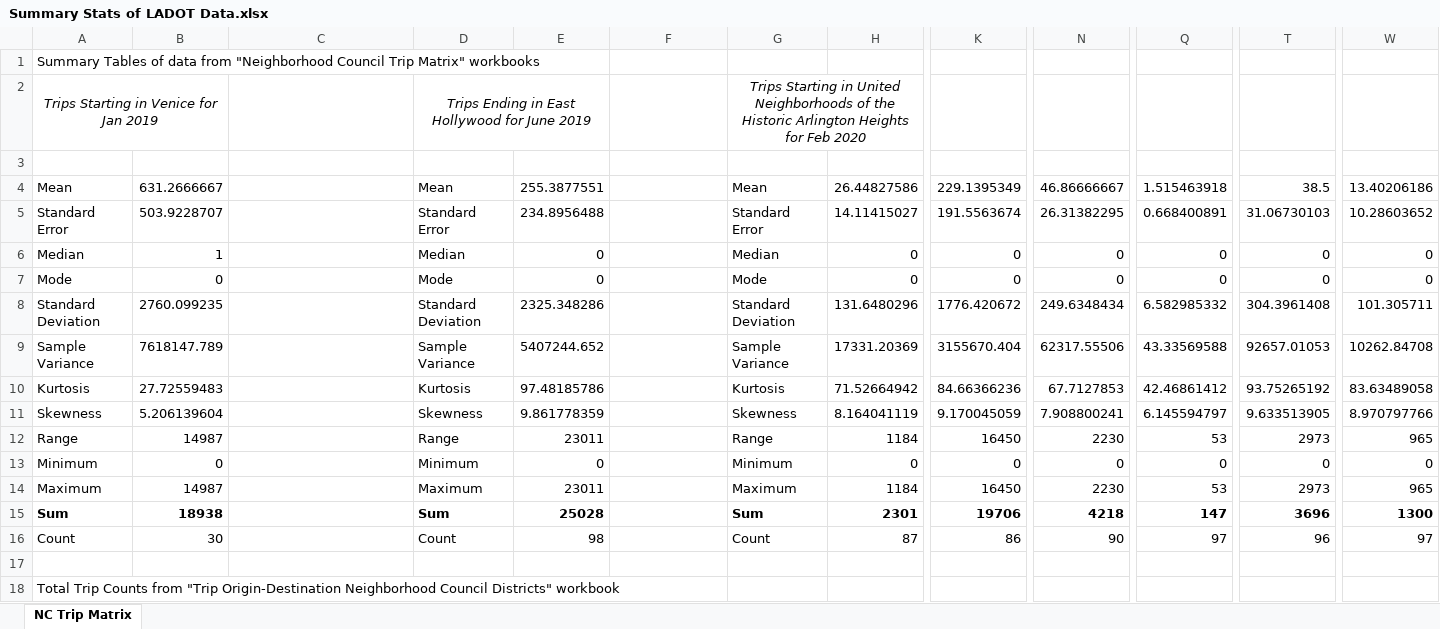
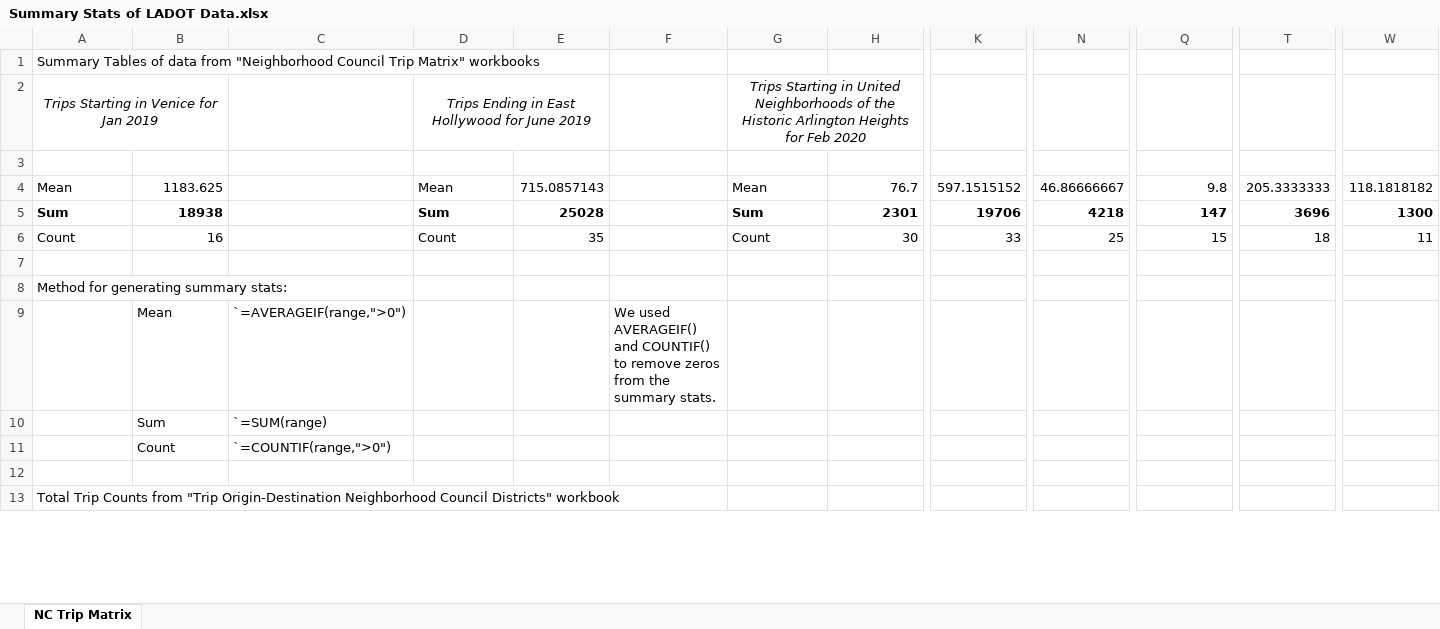
Before and after one commit to kaye2929/APP, an Excel workbook: output/files/Summary Stats of LADOT Data.xlsx, sheet NC Trip Matrix, drawn as a sheet; only a part is shown, gaps mark what is left out; values as stored, in another font and other column widths than the file's, no borders; removed rows and columns are numbered as before the commit, all else as after; rows hold the shown columns only; the diff covers the shown part only; the diff names each change by its address in the sheet, - before the commit and + after, or states it on an @@ line.

Commit message:
02/03/2023 add trip OD by NC

```diff
--- a/output/files/Summary Stats of LADOT Data.xlsx (sheet NC Trip Matrix)
+++ b/output/files/Summary Stats of LADOT Data.xlsx (sheet NC Trip Matrix)
-B4: 631.2666667
+B4: 1183.625
-E4: 255.3877551
+E4: 715.0857143
-H4: 26.44827586
+H4: 76.7
-K4: 229.1395349
+K4: 597.1515152
-Q4: 1.515463918
+Q4: 9.8
-T4: 38.5
+T4: 205.3333333
-W4: 13.40206186
+W4: 118.1818182
-row 5: Standard Error | 503.9228707 |  | Standard Error | 234.8956488 |  | Standard Error | 14.11415027 | 191.5563674 | 26.31382295 | 0.668400891 | 31.06730103 | 10.28603652
-row 6: Median | 1 |  | Median | 0 |  | Median | 0 | 0 | 0 | 0 | 0 | 0
-row 7: Mode | 0 |  | Mode | 0 |  | Mode | 0 | 0 | 0 | 0 | 0 | 0
-row 8: Standard Deviation | 2760.099235 |  | Standard Deviation | 2325.348286 |  | Standard Deviation | 131.6480296 | 1776.420672 | 249.6348434 | 6.582985332 | 304.3961408 | 101.305711
-row 9: Sample Variance | 7618147.789 |  | Sample Variance | 5407244.652 |  | Sample Variance | 17331.20369 | 3155670.404 | 62317.55506 | 43.33569588 | 92657.01053 | 10262.84708
-row 10: Kurtosis | 27.72559483 |  | Kurtosis | 97.48185786 |  | Kurtosis | 71.52664942 | 84.66366236 | 67.7127853 | 42.46861412 | 93.75265192 | 83.63489058
-row 11: Skewness | 5.206139604 |  | Skewness | 9.861778359 |  | Skewness | 8.164041119 | 9.170045059 | 7.908800241 | 6.145594797 | 9.633513905 | 8.970797766
-row 12: Range | 14987 |  | Range | 23011 |  | Range | 1184 | 16450 | 2230 | 53 | 2973 | 965
-row 13: Minimum | 0 |  | Minimum | 0 |  | Minimum | 0 | 0 | 0 | 0 | 0 | 0
-row 14: Maximum | 14987 |  | Maximum | 23011 |  | Maximum | 1184 | 16450 | 2230 | 53 | 2973 | 965
-B6: 30
+B6: 16
-E6: 98
+E6: 35
-H6: 87
+H6: 30
-K6: 86
+K6: 33
-N6: 90
+N6: 25
-Q6: 97
+Q6: 15
-T6: 96
+T6: 18
-W6: 97
+W6: 11
+row 7: (empty)
+row 8: Method for generating summary stats:
+row 9:  | Mean | `=AVERAGEIF(range,">0") |  |  | We used AVERAGEIF() and COUNTIF() to remove zeros from the summary stats.
+row 10:  | Sum | `=SUM(range)
+row 11:  | Count | `=COUNTIF(range,">0")
```
Also changed, not shown: 10 removed rows and 2 edited cells elsewhere in this sheet, 3 other files.
